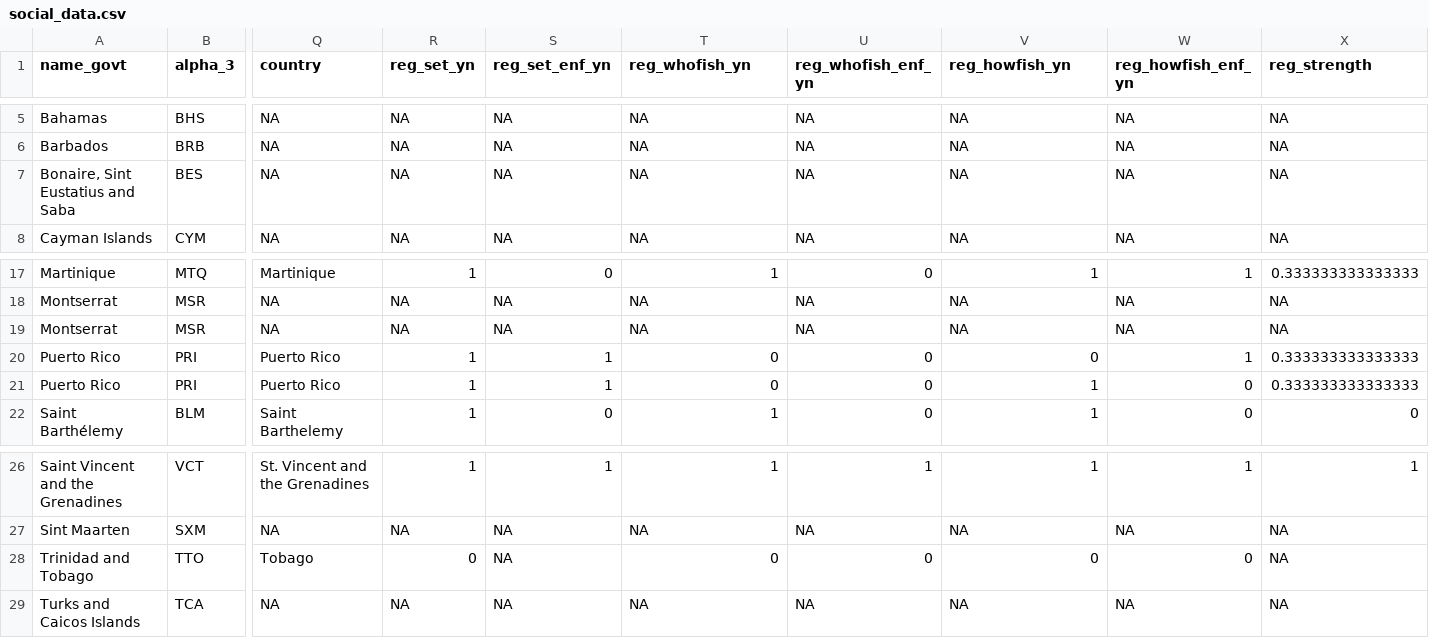
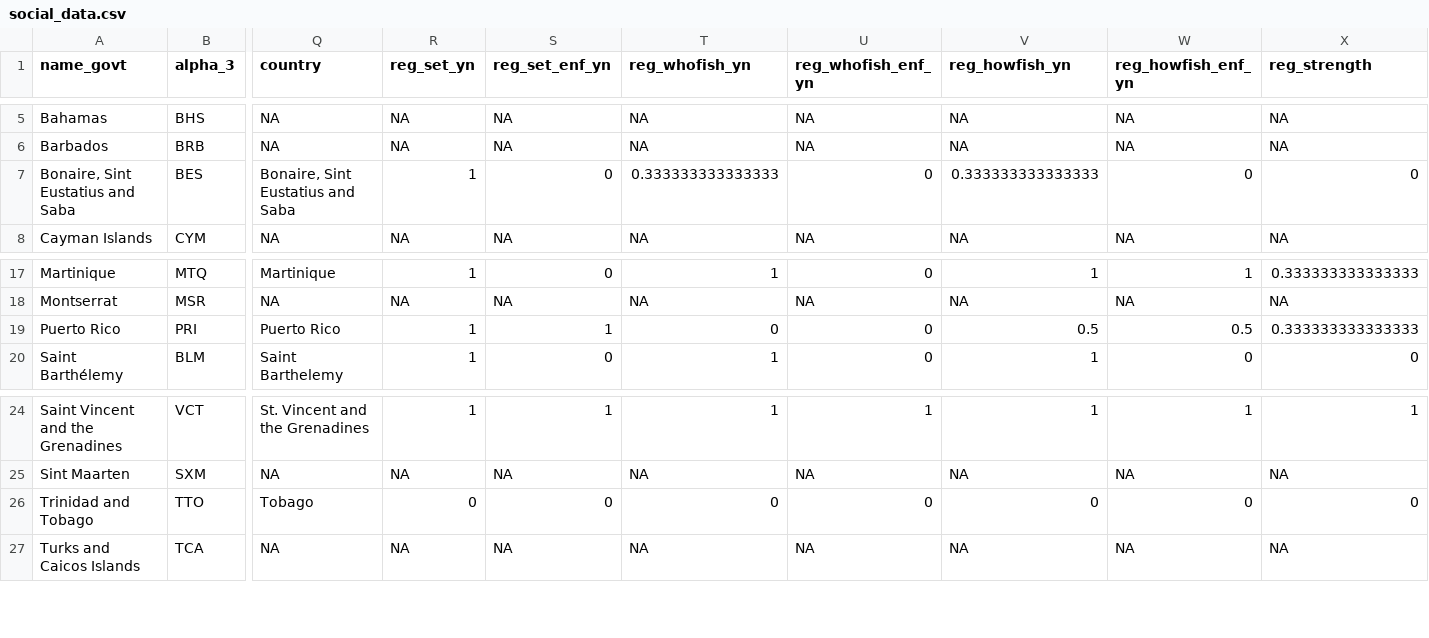
Before and after one commit to jcvdav/kuni_fads, a CSV file: data/social_data.csv, drawn as a sheet; only a part is shown, gaps mark what is left out; removed rows and columns are numbered as before the commit, all else as after; rows hold the shown columns only; the diff names each change by its address in the sheet, - before the commit and + after, or states it on an @@ line.

```diff
--- a/data/social_data.csv
+++ b/data/social_data.csv
-Q7 (country): NA
+Q7 (country): Bonaire, Sint Eustatius and Saba
-R7 (reg_set_yn): NA
+R7 (reg_set_yn): 1
-S7 (reg_set_enf_yn): NA
+S7 (reg_set_enf_yn): 0
-T7 (reg_whofish_yn): NA
+T7 (reg_whofish_yn): 0.333333333333333
-U7 (reg_whofish_enf_yn): NA
+U7 (reg_whofish_enf_yn): 0
-V7 (reg_howfish_yn): NA
+V7 (reg_howfish_yn): 0.333333333333333
-W7 (reg_howfish_enf_yn): NA
+W7 (reg_howfish_enf_yn): 0
-X7 (reg_strength): NA
+X7 (reg_strength): 0
-row 19: Montserrat | MSR | NA | NA | NA | NA | NA | NA | NA | NA
-V19 (reg_howfish_yn): 0
+V19 (reg_howfish_yn): 0.5
-W19 (reg_howfish_enf_yn): 1
+W19 (reg_howfish_enf_yn): 0.5
-row 21: Puerto Rico | PRI | Puerto Rico | 1 | 1 | 0 | 0 | 1 | 0 | 0.333333333333333
-S26 (reg_set_enf_yn): NA
+S26 (reg_set_enf_yn): 0
-X26 (reg_strength): NA
+X26 (reg_strength): 0
```
Also changed, not shown: data/data_scaled.csv, 15 other files.
